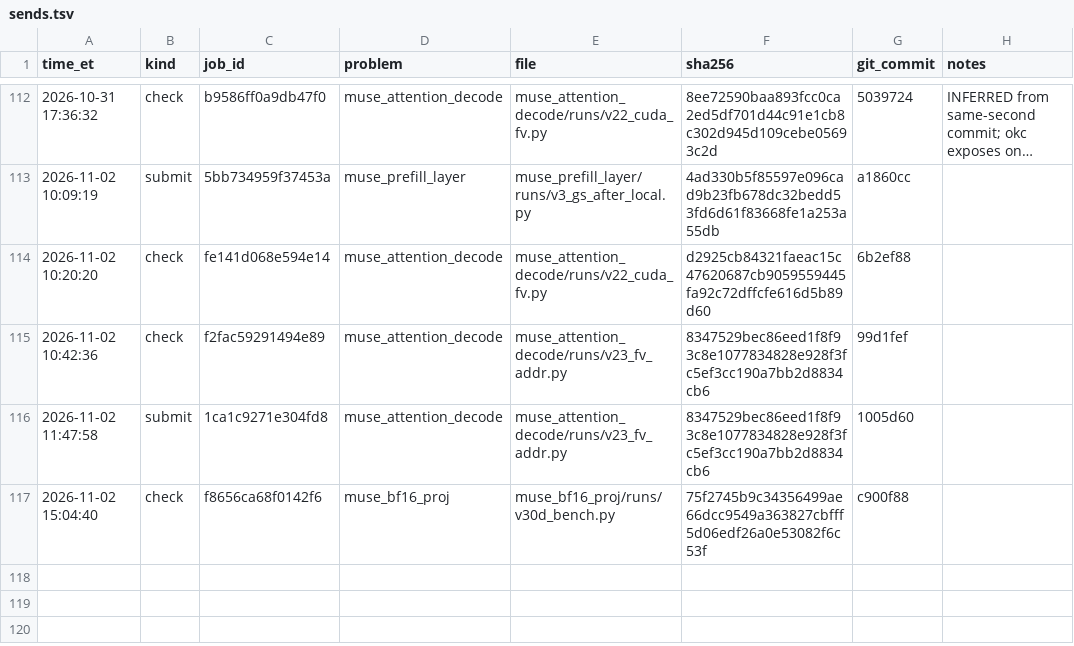
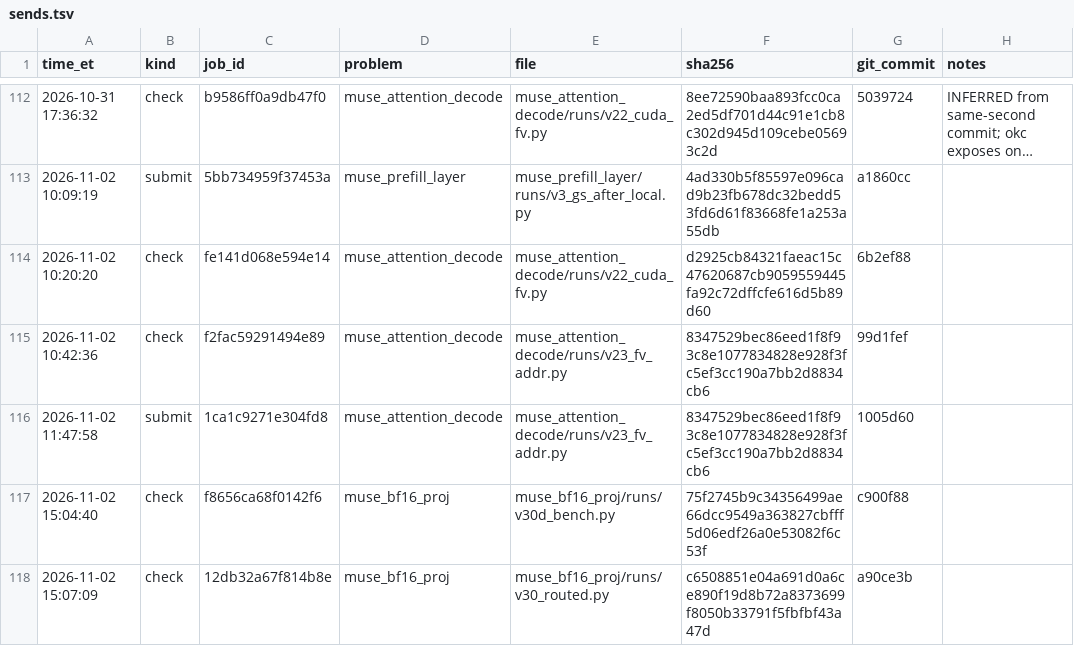
Before and after one commit to arman-dogru/open-kernel-challenge, a TSV file: sends.tsv, drawn as a sheet; only a part is shown, gaps mark what is left out; long unchanged cells end in …; the diff names each change by its address in the sheet, - before the commit and + after, or states it on an @@ line.

Commit message:
records: v30_routed check 12db32a67f814b8e (1.1245x [1.1076, 1.1413]; unpooler m1 1.260x, m8 1.180x; unchanged v6 shapes ran 2-3% slower than in the diag run)

```diff
--- a/sends.tsv
+++ b/sends.tsv
+row 118: 2026-11-02 15:07:09 | check | 12db32a67f814b8e | muse_bf16_proj | muse_bf16_proj/runs/v30_routed.py | c6508851e04a691d0a6ce890f19d8b72a8373699f8050b33791f5fbfbf43a47d | a90ce3b
```
Also changed, not shown: 3 other files.
